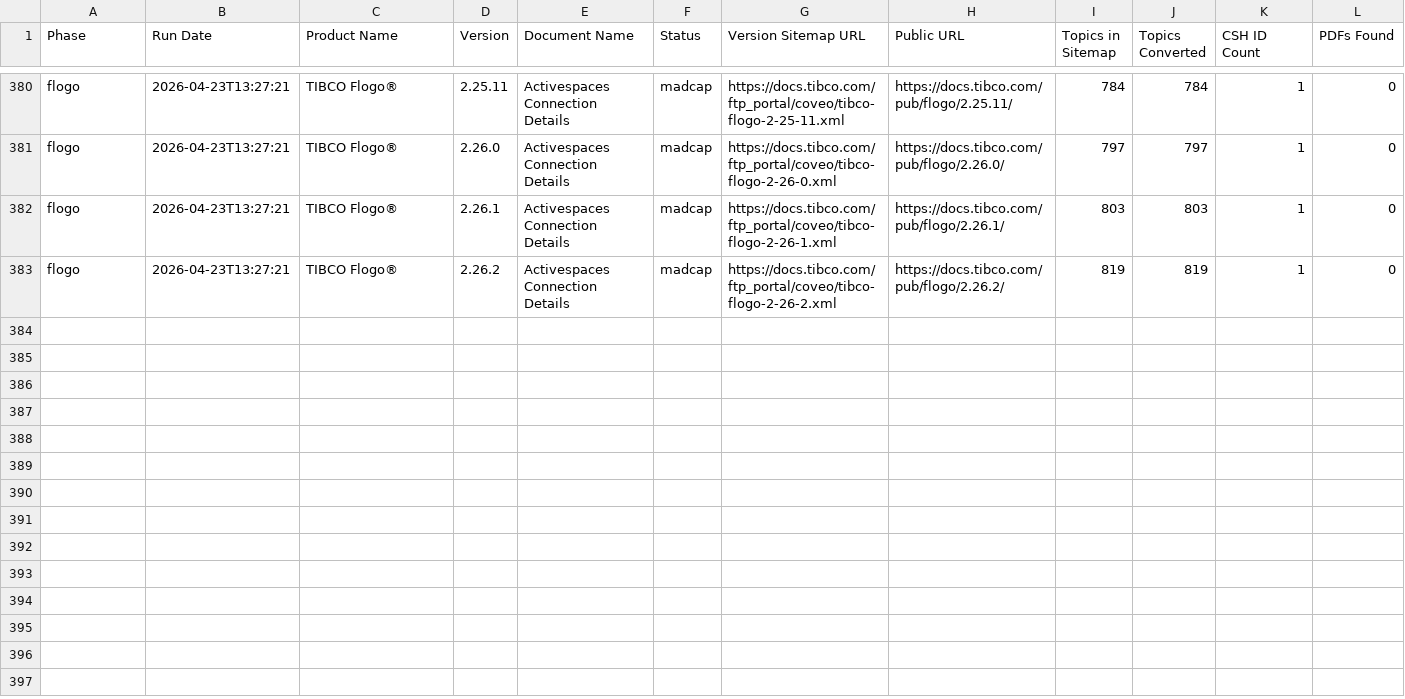
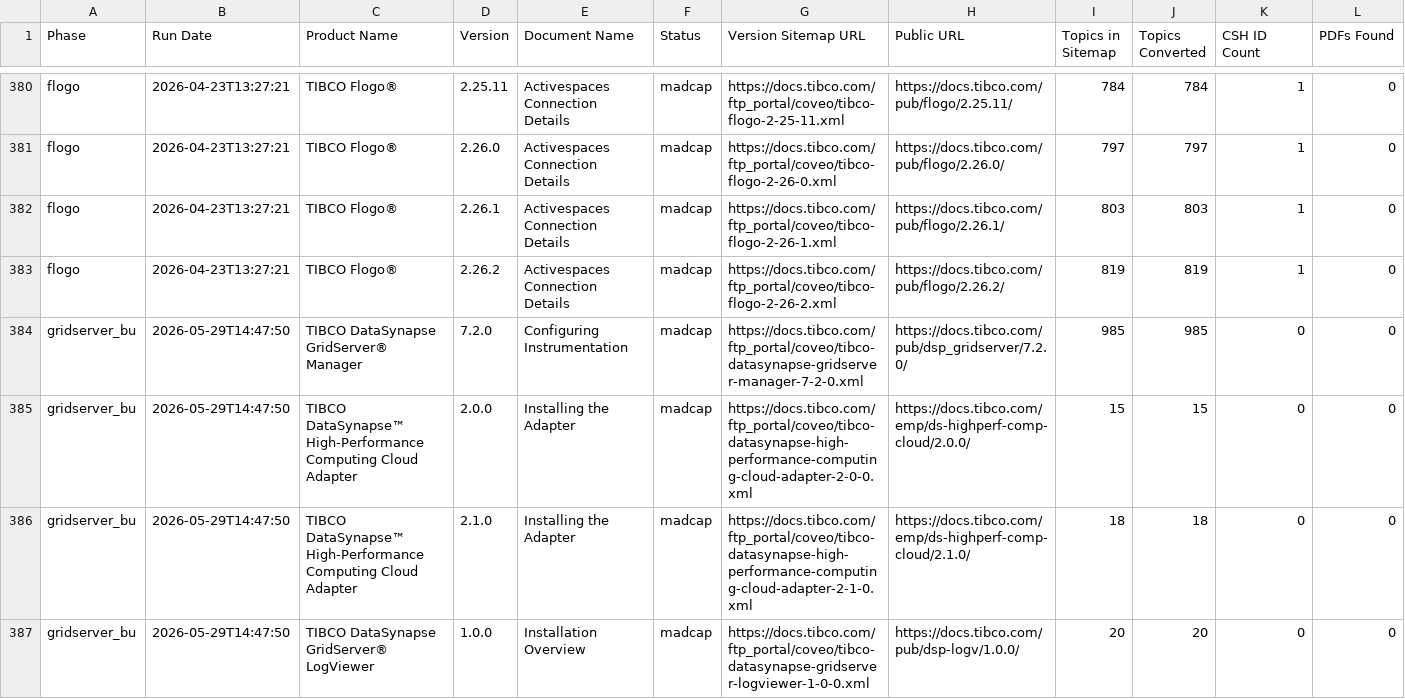
Before and after one commit to magrawal-tibco/html-to-md, a CSV file: manifests/conversion_log.csv, drawn as a sheet; only a part is shown, gaps mark what is left out; rows hold the shown columns only; the diff names each change by its address in the sheet, - before the commit and + after, or states it on an @@ line.

```diff
--- a/manifests/conversion_log.csv
+++ b/manifests/conversion_log.csv
+row 384: gridserver_bu | 2026-05-29T14:47:50 | TIBCO DataSynapse GridServer® Manager | 7.2.0 | Configuring Instrumentation | madcap | https://docs.tibco.com/ftp_portal/coveo/tibco-datasynapse-gridserver-manager-7-2-0.xml | https://docs.tibco.com/pub/dsp_gridserver/7.2.0/ | 985 | 985 | 0 | 0
+row 385: gridserver_bu | 2026-05-29T14:47:50 | TIBCO DataSynapse™ High-Performance Computing Cloud Adapter | 2.0.0 | Installing the Adapter | madcap | https://docs.tibco.com/ftp_portal/coveo/tibco-datasynapse-high-performance-computing-cloud-adapter-2-0-0.xml | https://docs.tibco.com/emp/ds-highperf-comp-cloud/2.0.0/ | 15 | 15 | 0 | 0
+row 386: gridserver_bu | 2026-05-29T14:47:50 | TIBCO DataSynapse™ High-Performance Computing Cloud Adapter | 2.1.0 | Installing the Adapter | madcap | https://docs.tibco.com/ftp_portal/coveo/tibco-datasynapse-high-performance-computing-cloud-adapter-2-1-0.xml | https://docs.tibco.com/emp/ds-highperf-comp-cloud/2.1.0/ | 18 | 18 | 0 | 0
+row 387: gridserver_bu | 2026-05-29T14:47:50 | TIBCO DataSynapse GridServer® LogViewer | 1.0.0 | Installation Overview | madcap | https://docs.tibco.com/ftp_portal/coveo/tibco-datasynapse-gridserver-logviewer-1-0-0.xml | https://docs.tibco.com/pub/dsp-logv/1.0.0/ | 20 | 20 | 0 | 0
```
Also changed, not shown: 9 other files.
